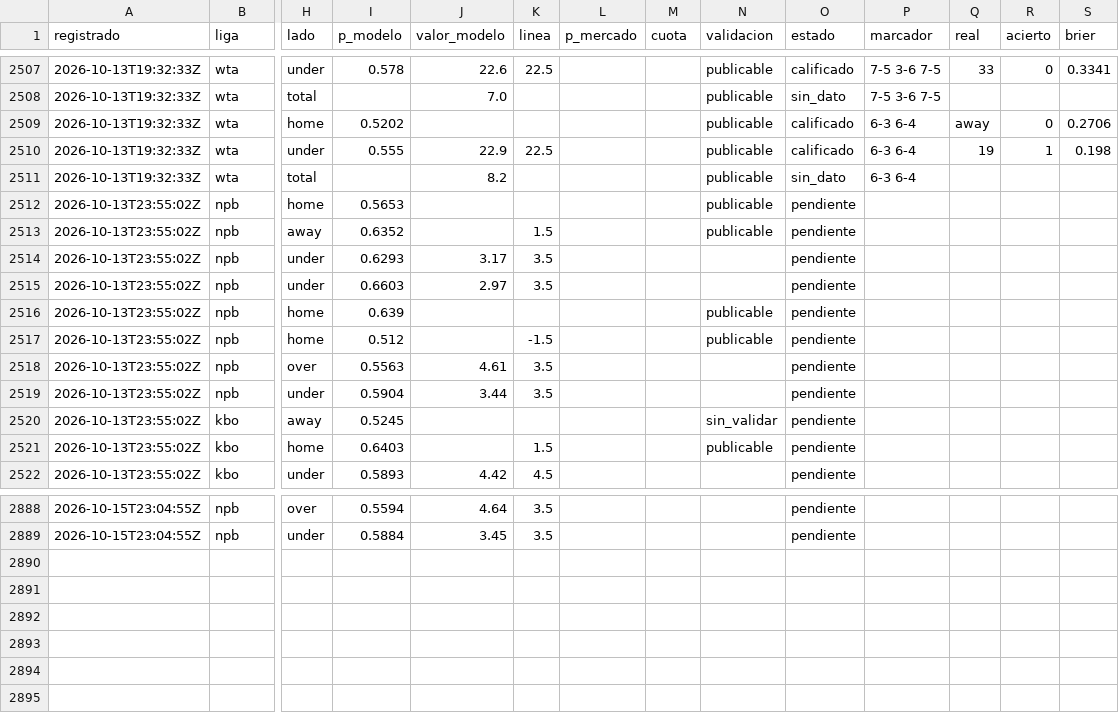
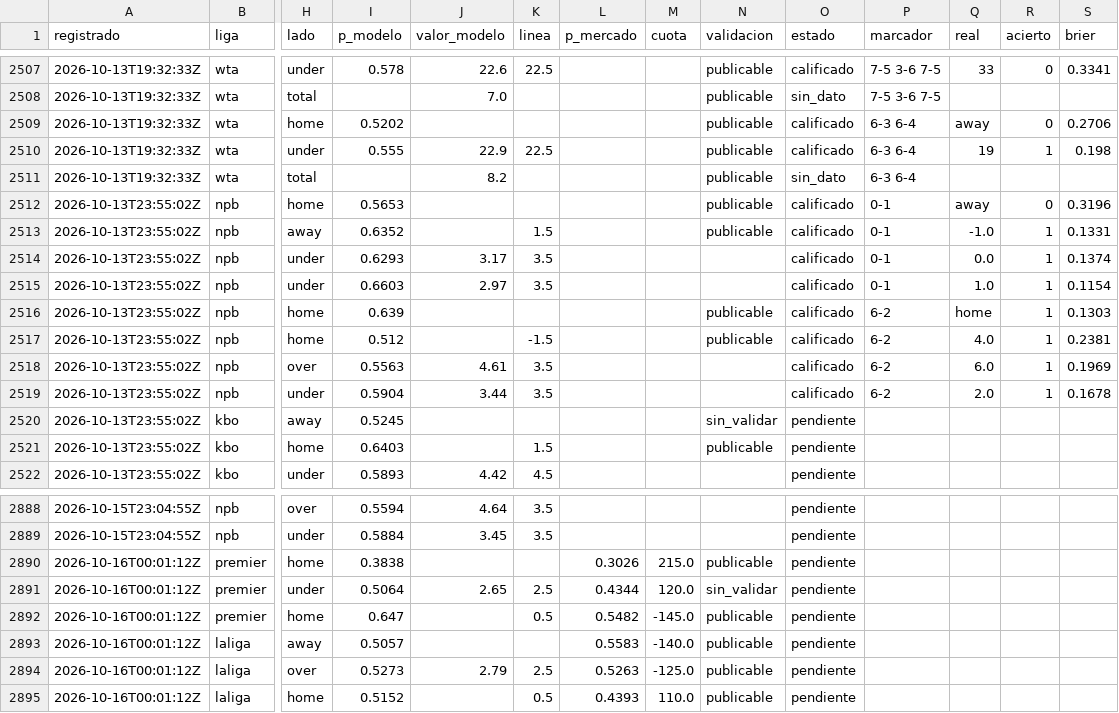
Before and after one commit to tenisman12/edgeline, a CSV file: salida/historial_predicciones_calificado.csv, drawn as a sheet; only a part is shown, gaps mark what is left out; rows hold the shown columns only; the diff covers the shown part only; the diff names each change by its address in the sheet, - before the commit and + after, or states it on an @@ line.

```diff
--- a/salida/historial_predicciones_calificado.csv
+++ b/salida/historial_predicciones_calificado.csv
-O2512:O2519 (estado): pendiente
+O2512:O2519 (estado): calificado
-P2512:P2515 (marcador): (empty)
+P2512:P2515 (marcador): 0-1
-Q2512 (real): (empty)
+Q2512 (real): away
-R2512 (acierto): (empty)
+R2512 (acierto): 0
-S2512 (brier): (empty)
+S2512 (brier): 0.3196
-Q2513 (real): (empty)
+Q2513 (real): -1.0
-R2513:R2519 (acierto): (empty)
+R2513:R2519 (acierto): 1
-S2513 (brier): (empty)
+S2513 (brier): 0.1331
-Q2514 (real): (empty)
+Q2514 (real): 0.0
-S2514 (brier): (empty)
+S2514 (brier): 0.1374
-Q2515 (real): (empty)
+Q2515 (real): 1.0
-S2515 (brier): (empty)
+S2515 (brier): 0.1154
-P2516:P2519 (marcador): (empty)
+P2516:P2519 (marcador): 6-2
-Q2516 (real): (empty)
+Q2516 (real): home
-S2516 (brier): (empty)
+S2516 (brier): 0.1303
-Q2517 (real): (empty)
+Q2517 (real): 4.0
-S2517 (brier): (empty)
+S2517 (brier): 0.2381
-Q2518 (real): (empty)
+Q2518 (real): 6.0
-S2518 (brier): (empty)
+S2518 (brier): 0.1969
-Q2519 (real): (empty)
+Q2519 (real): 2.0
-S2519 (brier): (empty)
+S2519 (brier): 0.1678
+row 2890: 2026-10-16T00:01:12Z | premier | home | 0.3838 |  |  | 0.3026 | 215.0 | publicable | pendiente
+row 2891: 2026-10-16T00:01:12Z | premier | under | 0.5064 | 2.65 | 2.5 | 0.4344 | 120.0 | sin_validar | pendiente
+row 2892: 2026-10-16T00:01:12Z | premier | home | 0.647 |  | 0.5 | 0.5482 | -145.0 | publicable | pendiente
+row 2893: 2026-10-16T00:01:12Z | laliga | away | 0.5057 |  |  | 0.5583 | -140.0 | publicable | pendiente
+row 2894: 2026-10-16T00:01:12Z | laliga | over | 0.5273 | 2.79 | 2.5 | 0.5263 | -125.0 | publicable | pendiente
+row 2895: 2026-10-16T00:01:12Z | laliga | home | 0.5152 |  | 0.5 | 0.4393 | 110.0 | publicable | pendiente
```
Also changed, not shown: 22 edited cells elsewhere in this file, salida/clv_detalle.csv, salida/historial_angulos.csv, 50 other files.
